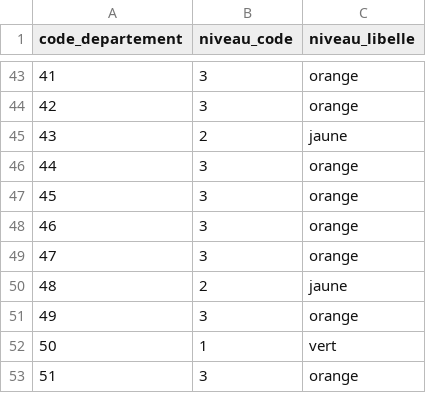
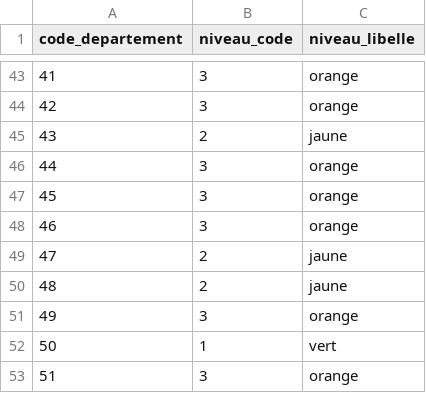
Before and after one commit to adumas1350/data_meteo, a CSV file: canicule_departements.csv, drawn as a sheet; only a part is shown, gaps mark what is left out; the diff covers the shown part only.

```diff
--- a/canicule_departements.csv
+++ b/canicule_departements.csv
@@ -48,3 +48,3 @@ code_departement,niveau_code,niveau_libelle
 46,3,orange
-47,3,orange
+47,2,jaune
 48,2,jaune
```
Also changed, not shown: 44 edited cells elsewhere in this file.
